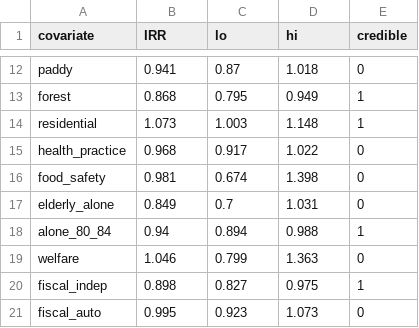
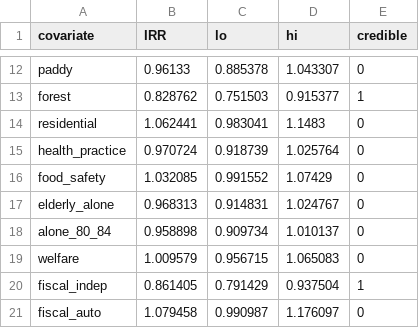
Before and after one commit to Seongdae-Kim-Hongik/hepatitis-a-spatial-korea, a CSV file: results/table2_principal_IRR.csv, drawn as a sheet; only a part is shown, gaps mark what is left out; the diff covers the shown part only.

```diff
--- a/results/table2_principal_IRR.csv
+++ b/results/table2_principal_IRR.csv
@@ -12,10 +12,10 @@
-"paddy",0.941,0.87,1.018,0
-"forest",0.868,0.795,0.949,1
-"residential",1.073,1.003,1.148,1
-"health_practice",0.968,0.917,1.022,0
-"food_safety",0.981,0.674,1.398,0
-"elderly_alone",0.849,0.7,1.031,0
-"alone_80_84",0.94,0.894,0.988,1
-"welfare",1.046,0.799,1.363,0
-"fiscal_indep",0.898,0.827,0.975,1
-"fiscal_auto",0.995,0.923,1.073,0
+"paddy",0.96133,0.885378,1.043307,0
+"forest",0.828762,0.751503,0.915377,1
+"residential",1.062441,0.983041,1.1483,0
+"health_practice",0.970724,0.918739,1.025764,0
+"food_safety",1.032085,0.991552,1.07429,0
+"elderly_alone",0.968313,0.914831,1.024767,0
+"alone_80_84",0.958898,0.909734,1.010137,0
+"welfare",1.009579,0.956715,1.065083,0
+"fiscal_indep",0.861405,0.791429,0.937504,1
+"fiscal_auto",1.079458,0.990987,1.176097,0
```
Also changed, not shown: 54 edited cells elsewhere in this file, results/analysis_dataset_compiled.csv, results/core_diagnostics.csv, 37 other files.
